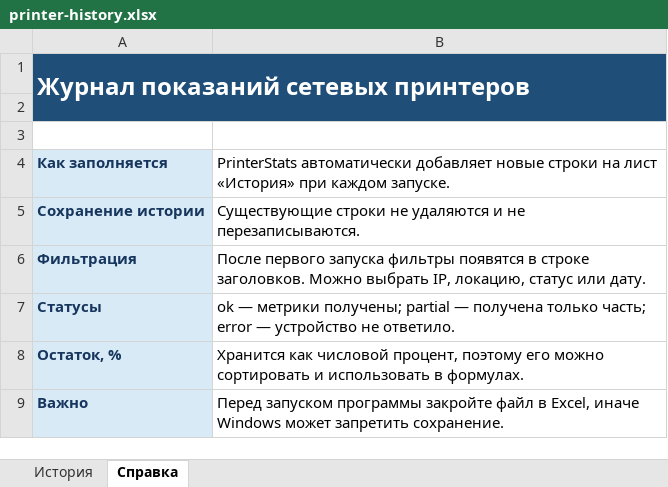
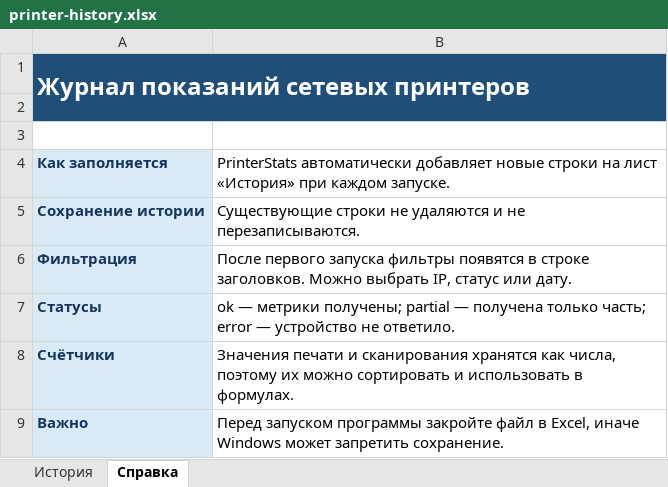
Before and after one commit to Oakey12/pars, an Excel workbook: outputs/01a0660f-dfd6-7a61-a828-7c279071bd5e/printer-history.xlsx, sheet Справка, drawn as a sheet; values as stored, in another font and other column widths than the file's, no borders; removed rows and columns are numbered as before the commit, all else as after; the diff names each change by its address in the sheet, - before the commit and + after, or states it on an @@ line.

```diff
--- a/outputs/01a0660f-dfd6-7a61-a828-7c279071bd5e/printer-history.xlsx (sheet Справка)
+++ b/outputs/01a0660f-dfd6-7a61-a828-7c279071bd5e/printer-history.xlsx (sheet Справка)
-B6: …выбрать IP, локацию, статус или…
+B6: …выбрать IP, статус или…
-row 8: Остаток, % | Хранится как числовой процент, поэтому его можно сортировать и использовать в формулах.
+row 8: Счётчики | Значения печати и сканирования хранятся как числа, поэтому их можно сортировать и использовать в формулах.
```
Also changed, not shown: sheet История, printer-history.xlsx, 10 other files.
